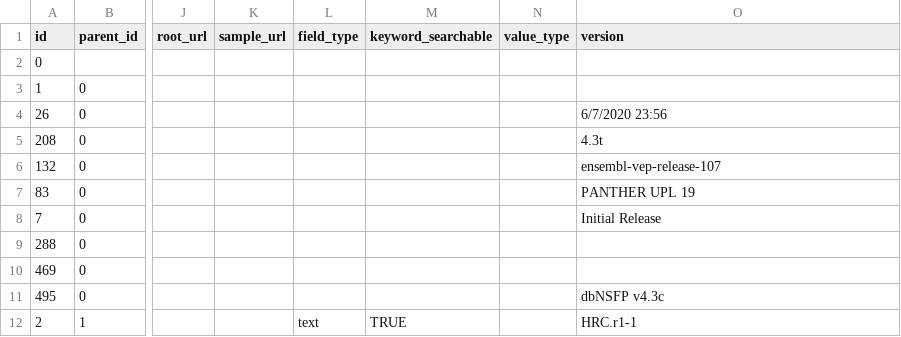
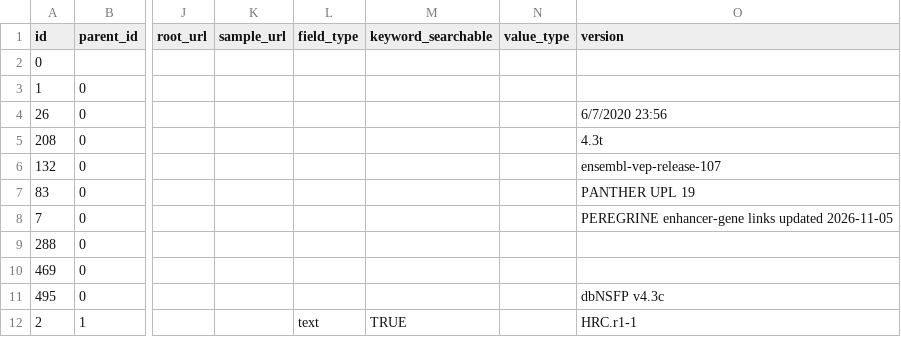
Before and after one commit to USCbiostats/annoq-site, a CSV file: metadata/annotation_tree.csv, drawn as a sheet; only a part is shown, gaps mark what is left out; the diff names each change by its address in the sheet, - before the commit and + after, or states it on an @@ line.

```diff
--- a/metadata/annotation_tree.csv
+++ b/metadata/annotation_tree.csv
-O8 (version): Initial Release
+O8 (version): PEREGRINE enhancer-gene links updated 2026-11-05
```
